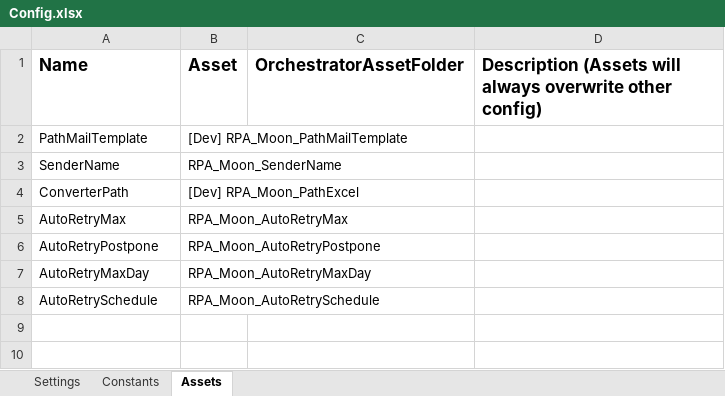
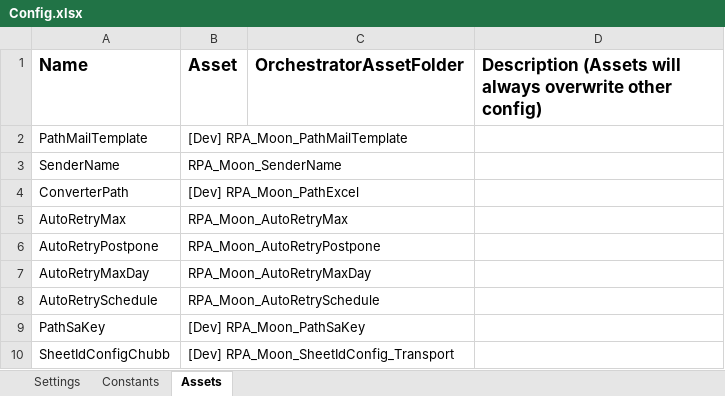
Before and after one commit to hansdavin/Traveloka_DataAutomation_Performer_Email_S4, an Excel workbook: Data/Config.xlsx, sheet Assets, drawn as a sheet; values as stored, in another font and other column widths than the file's, no borders; the diff names each change by its address in the sheet, - before the commit and + after, or states it on an @@ line.

```diff
--- a/Data/Config.xlsx (sheet Assets)
+++ b/Data/Config.xlsx (sheet Assets)
+row 9: PathSaKey | [Dev] RPA_Moon_PathSaKey
+row 10: SheetIdConfigChubb | [Dev] RPA_Moon_SheetIdConfig_Transport
```
Also changed, not shown: 7 other files.
